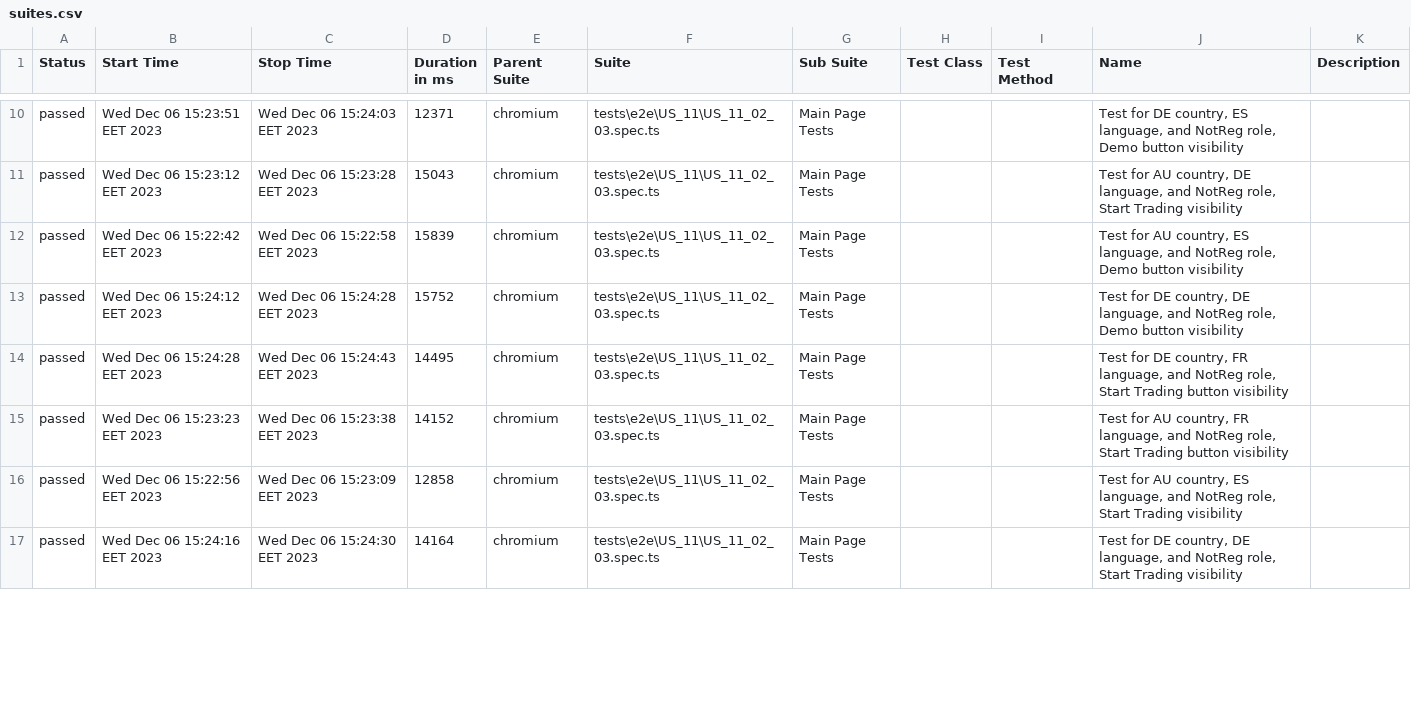
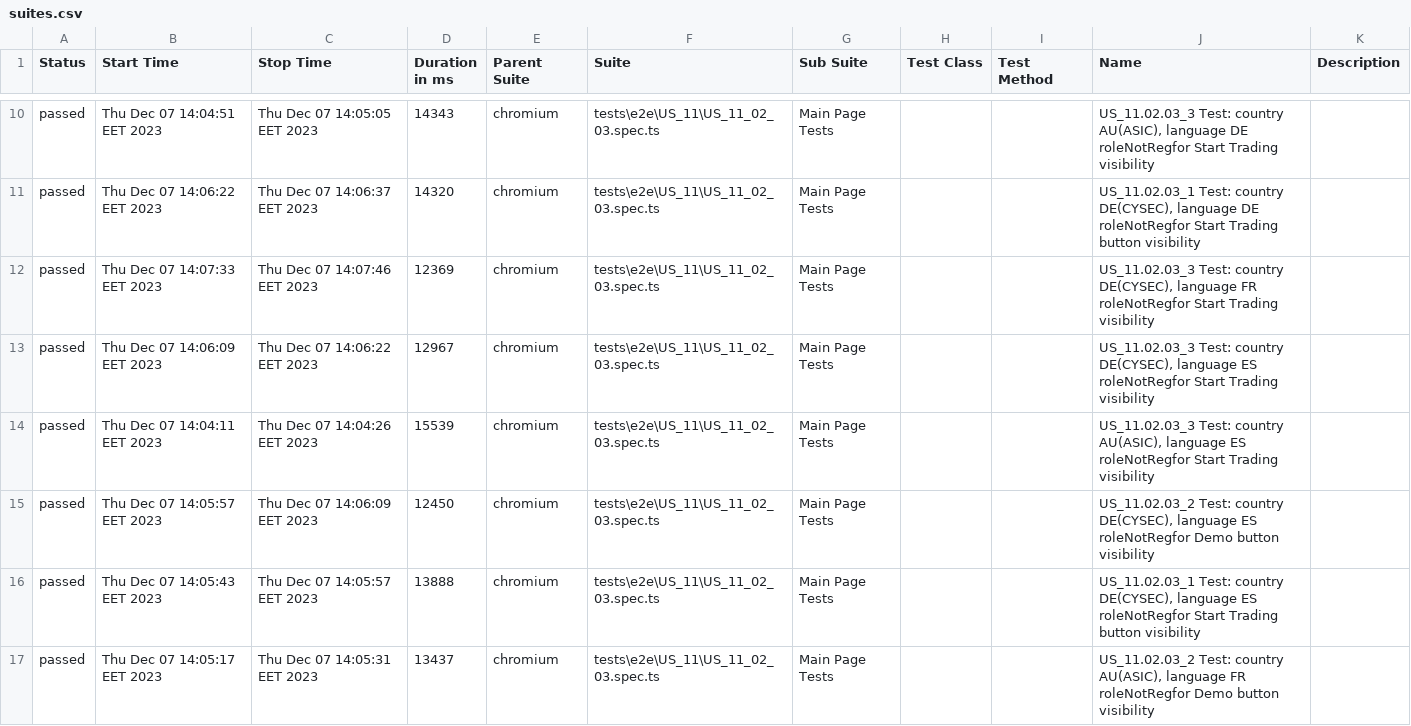
Before and after one commit to portfolio-vm/portfolio-vm.github.io, a CSV file: data/suites.csv, drawn as a sheet; only a part is shown, gaps mark what is left out; the diff covers the shown part only.

```diff
--- a/data/suites.csv
+++ b/data/suites.csv
@@ -10,8 +10,8 @@
-"passed","Wed Dec 06 15:23:51 EET 2023","Wed Dec 06 15:24:03 EET 2023","12371","chromium","tests\e2e\US_11\US_11_02_03.spec.ts","Main Page Tests","","","Test for DE country, ES language, and NotReg role, Demo button visibility",""
-"passed","Wed Dec 06 15:23:12 EET 2023","Wed Dec 06 15:23:28 EET 2023","15043","chromium","tests\e2e\US_11\US_11_02_03.spec.ts","Main Page Tests","","","Test for AU country, DE language, and NotReg role, Start Trading visibility",""
-"passed","Wed Dec 06 15:22:42 EET 2023","Wed Dec 06 15:22:58 EET 2023","15839","chromium","tests\e2e\US_11\US_11_02_03.spec.ts","Main Page Tests","","","Test for AU country, ES language, and NotReg role, Demo button visibility",""
-"passed","Wed Dec 06 15:24:12 EET 2023","Wed Dec 06 15:24:28 EET 2023","15752","chromium","tests\e2e\US_11\US_11_02_03.spec.ts","Main Page Tests","","","Test for DE country, DE language, and NotReg role, Demo button visibility",""
-"passed","Wed Dec 06 15:24:28 EET 2023","Wed Dec 06 15:24:43 EET 2023","14495","chromium","tests\e2e\US_11\US_11_02_03.spec.ts","Main Page Tests","","","Test for DE country, FR language, and NotReg role, Start Trading button visibility",""
-"passed","Wed Dec 06 15:23:23 EET 2023","Wed Dec 06 15:23:38 EET 2023","14152","chromium","tests\e2e\US_11\US_11_02_03.spec.ts","Main Page Tests","","","Test for AU country, FR language, and NotReg role, Start Trading button visibility",""
-"passed","Wed Dec 06 15:22:56 EET 2023","Wed Dec 06 15:23:09 EET 2023","12858","chromium","tests\e2e\US_11\US_11_02_03.spec.ts","Main Page Tests","","","Test for AU country, ES language, and NotReg role, Start Trading visibility",""
-"passed","Wed Dec 06 15:24:16 EET 2023","Wed Dec 06 15:24:30 EET 2023","14164","chromium","tests\e2e\US_11\US_11_02_03.spec.ts","Main Page Tests","","","Test for DE country, DE language, and NotReg role, Start Trading visibility",""
+"passed","Thu Dec 07 14:04:51 EET 2023","Thu Dec 07 14:05:05 EET 2023","14343","chromium","tests\e2e\US_11\US_11_02_03.spec.ts","Main Page Tests","","","US_11.02.03_3 Test: country AU(ASIC), language DE roleNotRegfor Start Trading visibility",""
+"passed","Thu Dec 07 14:06:22 EET 2023","Thu Dec 07 14:06:37 EET 2023","14320","chromium","tests\e2e\US_11\US_11_02_03.spec.ts","Main Page Tests","","","US_11.02.03_1 Test: country DE(CYSEC), language DE roleNotRegfor Start Trading button visibility",""
+"passed","Thu Dec 07 14:07:33 EET 2023","Thu Dec 07 14:07:46 EET 2023","12369","chromium","tests\e2e\US_11\US_11_02_03.spec.ts","Main Page Tests","","","US_11.02.03_3 Test: country DE(CYSEC), language FR roleNotRegfor Start Trading visibility",""
+"passed","Thu Dec 07 14:06:09 EET 2023","Thu Dec 07 14:06:22 EET 2023","12967","chromium","tests\e2e\US_11\US_11_02_03.spec.ts","Main Page Tests","","","US_11.02.03_3 Test: country DE(CYSEC), language ES roleNotRegfor Start Trading visibility",""
+"passed","Thu Dec 07 14:04:11 EET 2023","Thu Dec 07 14:04:26 EET 2023","15539","chromium","tests\e2e\US_11\US_11_02_03.spec.ts","Main Page Tests","","","US_11.02.03_3 Test: country AU(ASIC), language ES roleNotRegfor Start Trading visibility",""
+"passed","Thu Dec 07 14:05:57 EET 2023","Thu Dec 07 14:06:09 EET 2023","12450","chromium","tests\e2e\US_11\US_11_02_03.spec.ts","Main Page Tests","","","US_11.02.03_2 Test: country DE(CYSEC), language ES roleNotRegfor Demo button visibility",""
+"passed","Thu Dec 07 14:05:43 EET 2023","Thu Dec 07 14:05:57 EET 2023","13888","chromium","tests\e2e\US_11\US_11_02_03.spec.ts","Main Page Tests","","","US_11.02.03_1 Test: country DE(CYSEC), language ES roleNotRegfor Start Trading button visibility",""
+"passed","Thu Dec 07 14:05:17 EET 2023","Thu Dec 07 14:05:31 EET 2023","13437","chromium","tests\e2e\US_11\US_11_02_03.spec.ts","Main Page Tests","","","US_11.02.03_2 Test: country AU(ASIC), language FR roleNotRegfor Demo button visibility",""
```
Also changed, not shown: 40 edited cells elsewhere in this file, 50 other files.
